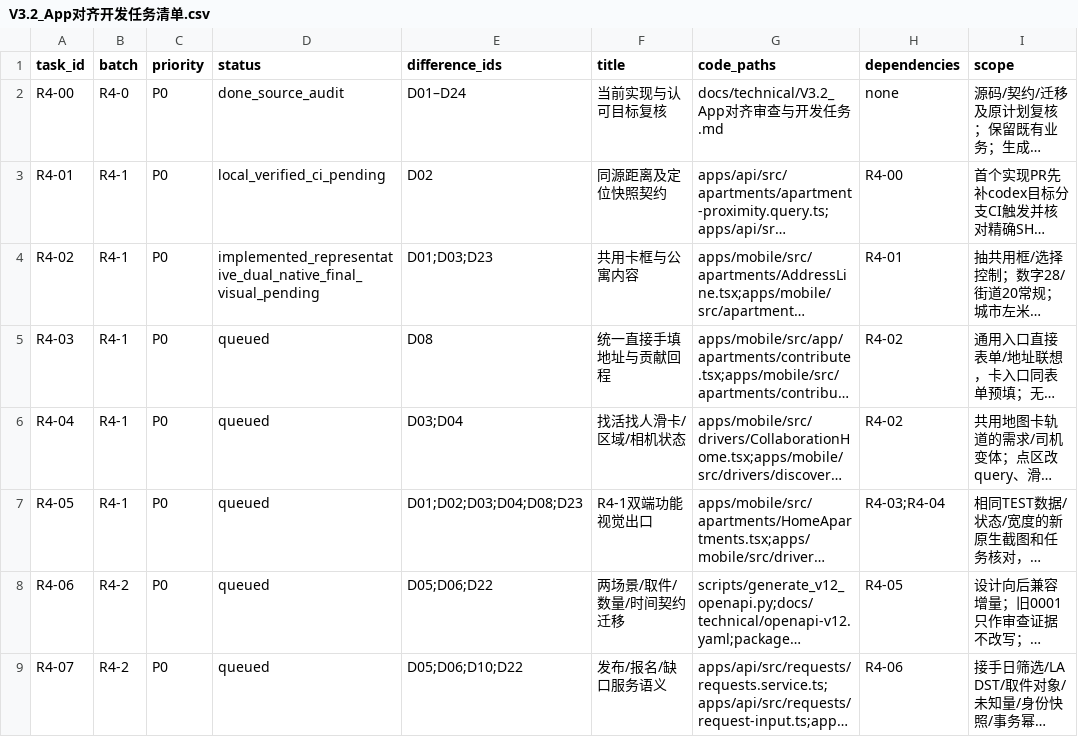
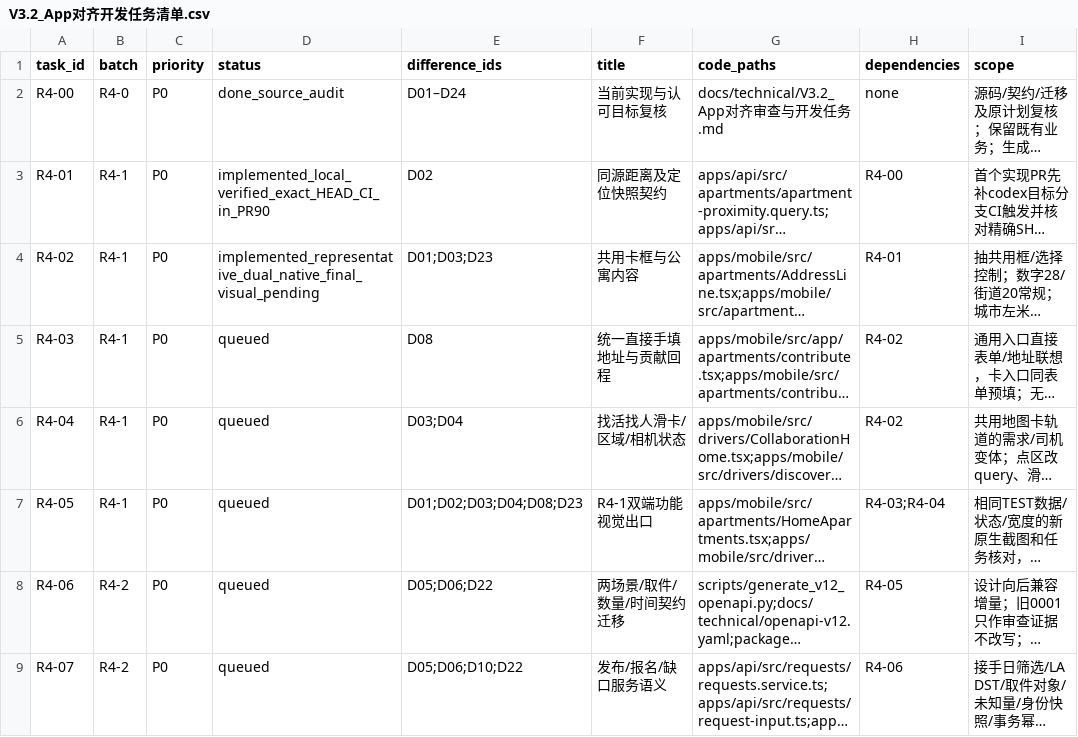
Before and after one commit to olly888/abasong, a CSV file: docs/technical/V3.2_App对齐开发任务清单.csv, drawn as a sheet; only a part is shown; long unchanged cells end in …; the diff names each change by its address in the sheet, - before the commit and + after, or states it on an @@ line.

```diff
--- a/docs/technical/V3.2_App对齐开发任务清单.csv
+++ b/docs/technical/V3.2_App对齐开发任务清单.csv
-D3 (status): local_verified_ci_pending
+D3 (status): implemented_local_verified_exact_HEAD_CI_in_PR90
```
Also changed, not shown: 6 other files.
